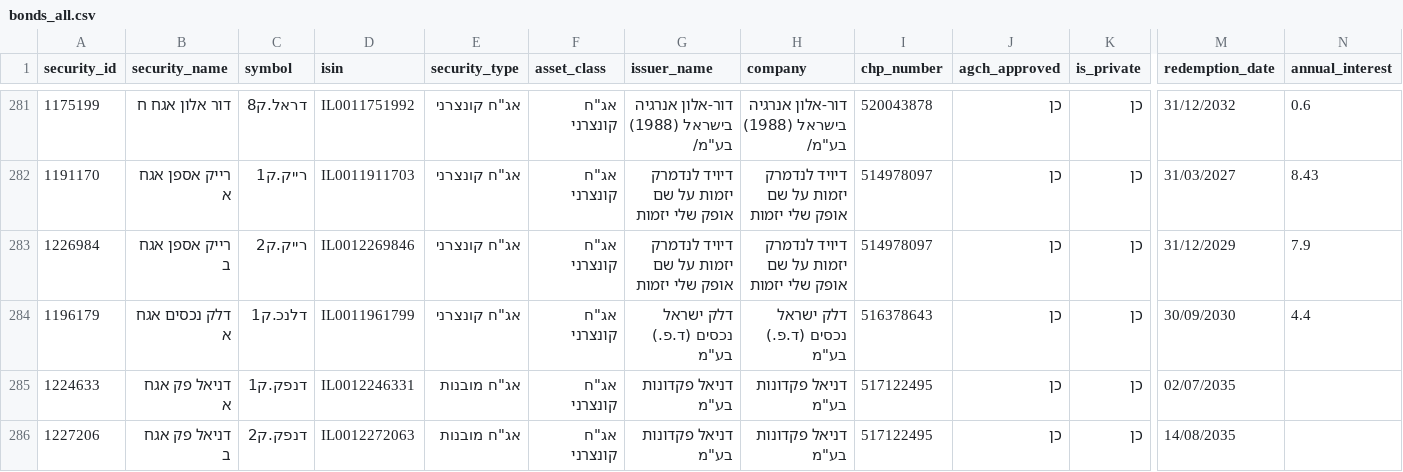
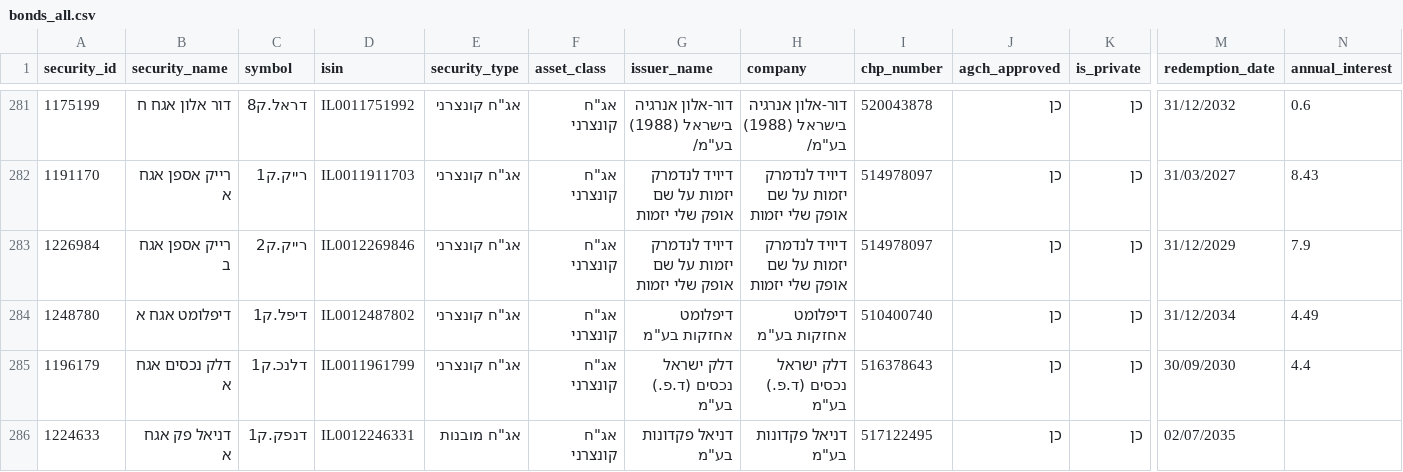
Before and after one commit to Revach123/HARAV_LEVIN, a CSV file: data/bonds_list/bonds_all.csv, drawn as a sheet; only a part is shown, gaps mark what is left out; the shorter side is filled out with more unchanged rows; rows hold the shown columns only; the diff names each change by its address in the sheet, - before the commit and + after, or states it on an @@ line.

```diff
--- a/data/bonds_list/bonds_all.csv
+++ b/data/bonds_list/bonds_all.csv
+row 284: 1248780 | דיפלומט אגח א | דיפל.ק1 | IL0012487802 | אג"ח קונצרני | אג"ח קונצרני | דיפלומט אחזקות בע"מ | דיפלומט אחזקות בע"מ | 510400740 | כן | כן | 31/12/2034 | 4.49
```
Also changed, not shown: data/bonds_list/bonds_general.csv, data/bonds_list/bonds_private.csv, 8 other files.
